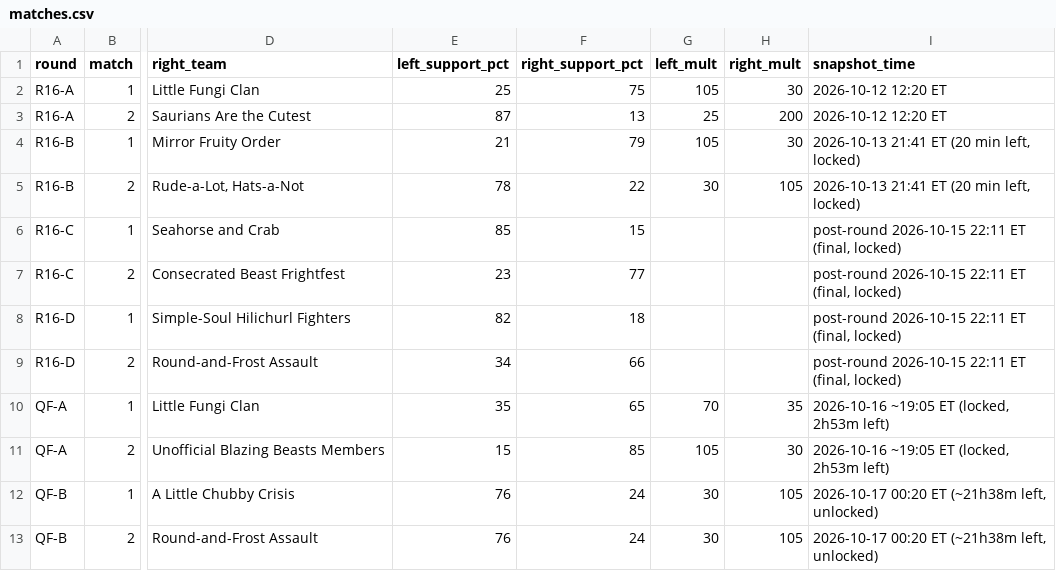
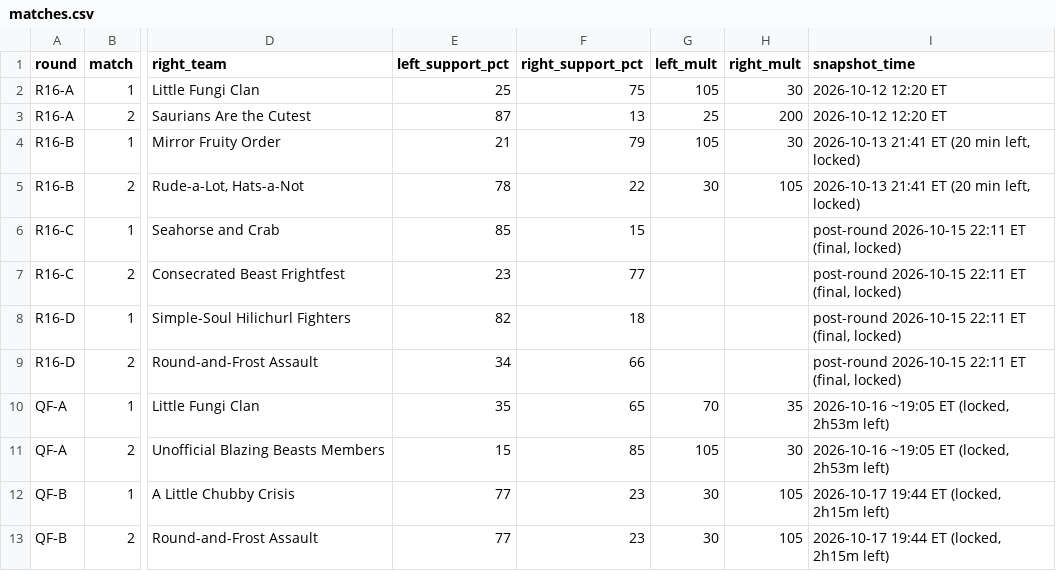
Before and after one commit to jadenzou1-dotcom/genshin-predictive-victory-dynamics, a CSV file: data/matches.csv, drawn as a sheet; only a part is shown, gaps mark what is left out; the diff names each change by its address in the sheet, - before the commit and + after, or states it on an @@ line.

```diff
--- a/data/matches.csv
+++ b/data/matches.csv
-E12:E13 (left_support_pct): 76
+E12:E13 (left_support_pct): 77
-F12:F13 (right_support_pct): 24
+F12:F13 (right_support_pct): 23
-I12:I13 (snapshot_time): 2026-10-17 00:20 ET (~21h38m left, unlocked)
+I12:I13 (snapshot_time): 2026-10-17 19:44 ET (locked, 2h15m left)
```
Also changed, not shown: data/crowd_log.csv.
